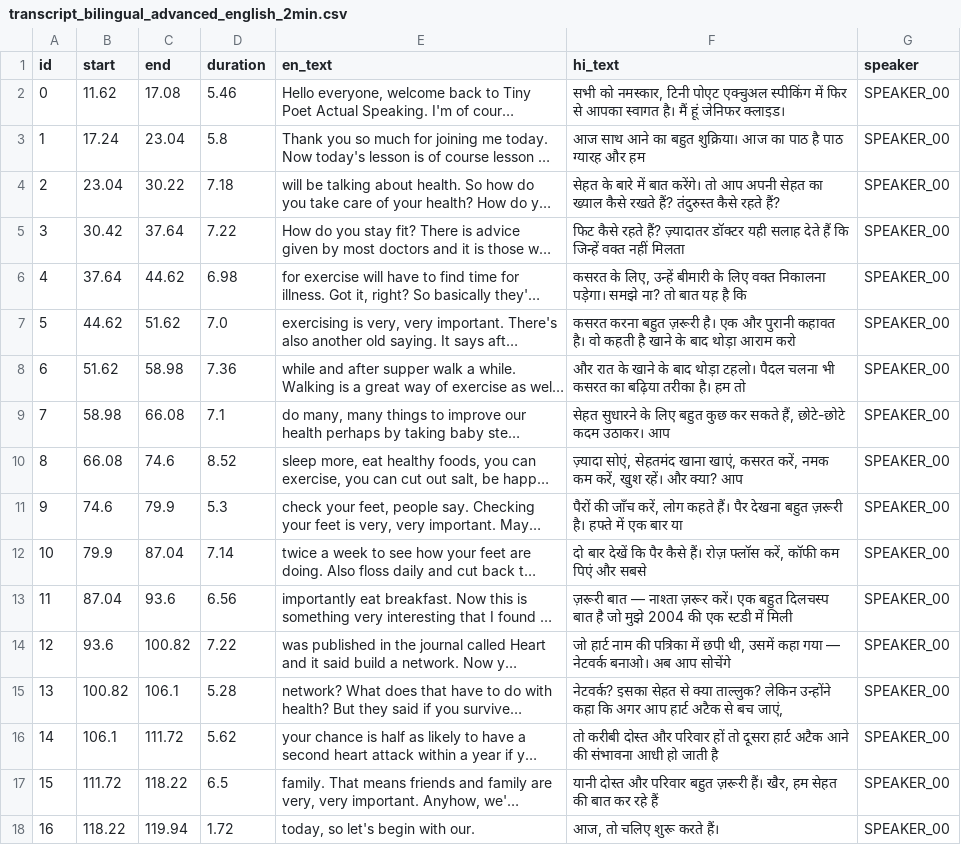
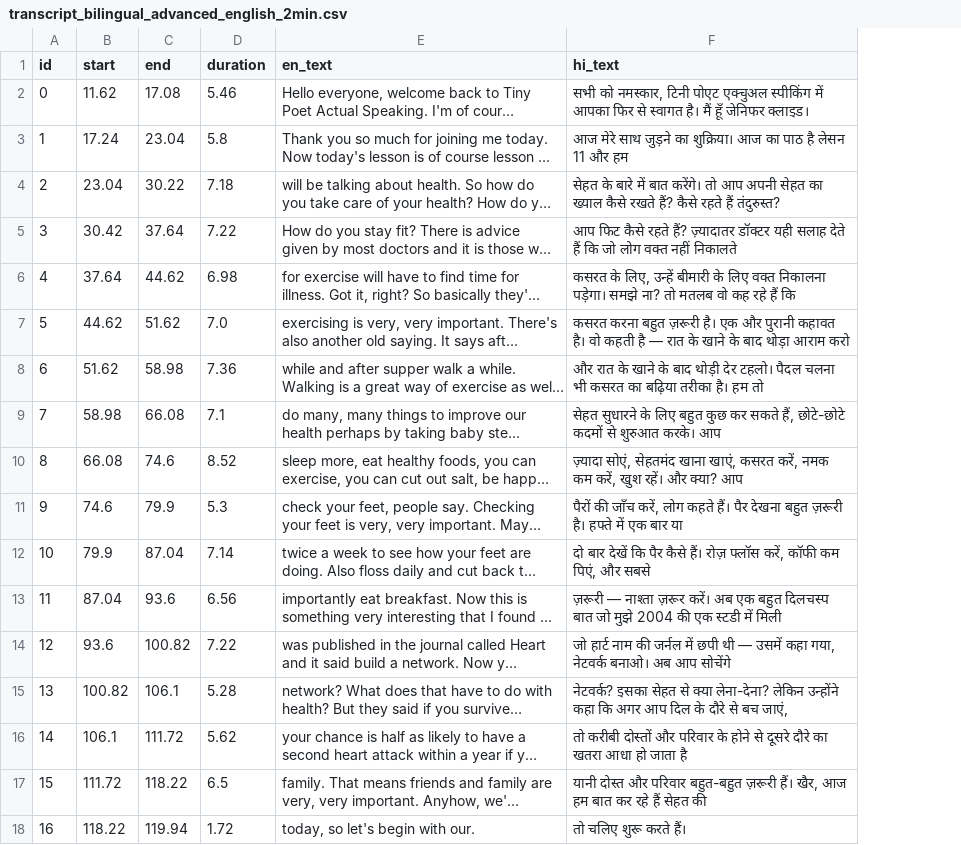
Before and after one commit to milind-logituit/videoDubbing, a CSV file: data/prepared/transcript_bilingual_advanced_english_2min.csv, drawn as a sheet; long unchanged cells end in …; the diff names each change by its address in the sheet, - before the commit and + after, or states it on an @@ line.

```diff
--- a/data/prepared/transcript_bilingual_advanced_english_2min.csv
+++ b/data/prepared/transcript_bilingual_advanced_english_2min.csv
-column G (speaker), rows 2-18: all SPEAKER_00
-F2 (hi_text): …स्पीकिंग में फिर से आपका स्वागत है। मैं हूं जेनिफर क्लाइड।
+F2 (hi_text): …स्पीकिंग में आपका फिर से स्वागत है। मैं हूँ जेनिफर क्लाइड।
-F3 (hi_text): आज साथ आने का बहुत शुक्रिया। आज का पाठ है पाठ ग्यारह और हम
+F3 (hi_text): आज मेरे साथ जुड़ने का शुक्रिया। आज का पाठ है लेसन 11 और हम
-F4 (hi_text): …रखते हैं? तंदुरुस्त कैसे रहते हैं?
+F4 (hi_text): …रखते हैं? कैसे रहते हैं तंदुरुस्त?
-F5 (hi_text): फिट कैसे रहते हैं? ज़्यादातर डॉक्टर यही सलाह देते हैं कि जिन्हें वक्त नहीं मिलता
+F5 (hi_text): आप फिट कैसे रहते हैं? ज़्यादातर डॉक्टर यही सलाह देते हैं कि जो लोग वक्त नहीं निकालते
-F6 (hi_text): …ना? तो बात यह है कि
+F6 (hi_text): …ना? तो मतलब वो कह रहे हैं कि
-F7 (hi_text): …कहती है खाने के…
+F7 (hi_text): …कहती है — रात के खाने के…
-F8 (hi_text): …के बाद थोड़ा टहलो। पैदल…
+F8 (hi_text): …के बाद थोड़ी देर टहलो। पैदल…
-F9 (hi_text): …हैं, छोटे-छोटे कदम उठाकर। आप
+F9 (hi_text): …हैं, छोटे-छोटे कदमों से शुरुआत करके। आप
-F12 (hi_text): …कॉफी कम पिएं और सबसे
+F12 (hi_text): …कॉफी कम पिएं, और सबसे
-F13 (hi_text): ज़रूरी बात — नाश्ता ज़रूर करें। एक बहुत दिलचस्प बात है जो मुझे…
+F13 (hi_text): ज़रूरी — नाश्ता ज़रूर करें। अब एक बहुत दिलचस्प बात जो मुझे…
-F14 (hi_text): …नाम की पत्रिका में छपी थी, उसमें कहा गया — नेटवर्क बनाओ।…
+F14 (hi_text): …नाम की जर्नल में छपी थी — उसमें कहा गया, नेटवर्क बनाओ।…
-F15 (hi_text): …से क्या ताल्लुक? लेकिन उन्होंने कहा कि अगर आप हार्ट अटैक से बच…
+F15 (hi_text): …से क्या लेना-देना? लेकिन उन्होंने कहा कि अगर आप दिल के दौरे से बच…
-F16 (hi_text): तो करीबी दोस्त और परिवार हों तो दूसरा हार्ट अटैक आने की संभावना आधी हो जाती है
+F16 (hi_text): तो करीबी दोस्तों और परिवार के होने से दूसरे दौरे का खतरा आधा हो जाता है
-F17 (hi_text): …और परिवार बहुत ज़रूरी हैं। खैर, हम सेहत की बात कर रहे हैं
+F17 (hi_text): …और परिवार बहुत-बहुत ज़रूरी हैं। खैर, आज हम बात कर रहे हैं सेहत की
-F18 (hi_text): आज, तो चलिए शुरू करते हैं।
+F18 (hi_text): तो चलिए शुरू करते हैं।
```
Also changed, not shown: data/prepared/transcript_bilingual_cosmos_laundromat_2min.csv, data/prepared/transcript_bilingual_elephants_dream_2min.csv, 21 other files.
